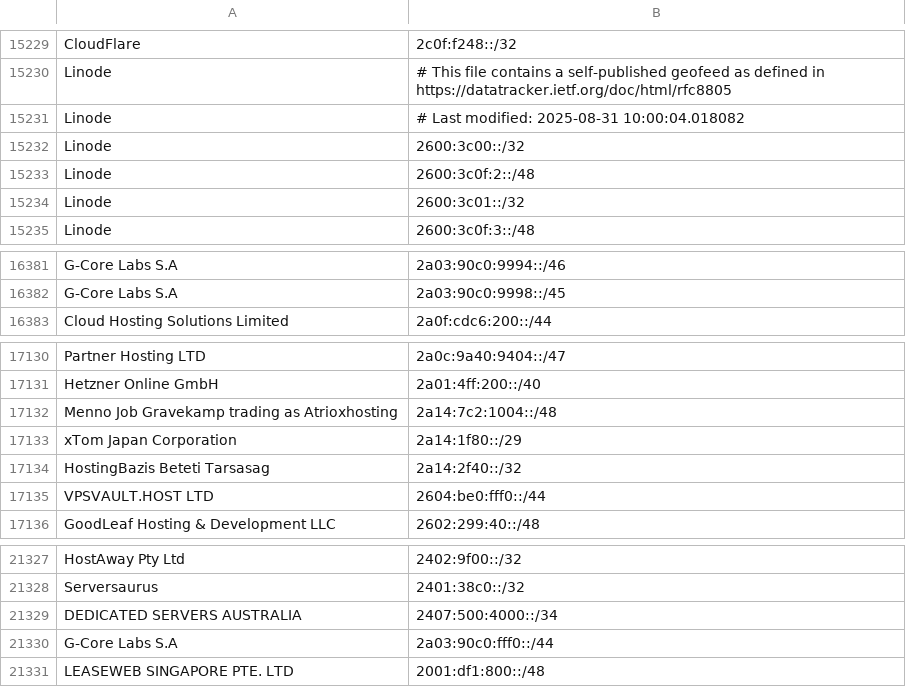
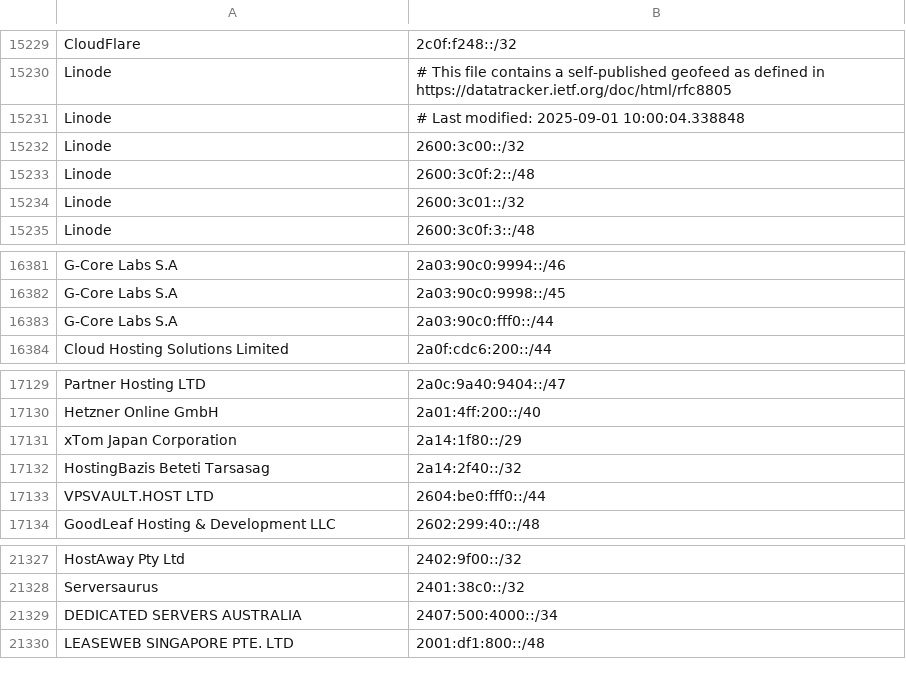
Before and after one commit to hexydec/ip-ranges, a CSV file: output/datacentres-ipv6.csv, drawn as a sheet; only a part is shown, gaps mark what is left out; removed rows and columns are numbered as before the commit, all else as after; the diff covers the shown part only; the diff names each change by its address in the sheet, - before the commit and + after, or states it on an @@ line.

```diff
--- a/output/datacentres-ipv6.csv
+++ b/output/datacentres-ipv6.csv
-B15231: # Last modified: 2025-08-31 10:00:04.018082
+B15231: # Last modified: 2025-09-01 10:00:04.338848
@@ row 21330 moved to row 16383: G-Core Labs S.A @@
-row 17132: Menno Job Gravekamp trading as Atrioxhosting | 2a14:7c2:1004::/48
```
Also changed, not shown: 6 added rows, 6 removed rows and 10 edited cells elsewhere in this file, 7 other files.
